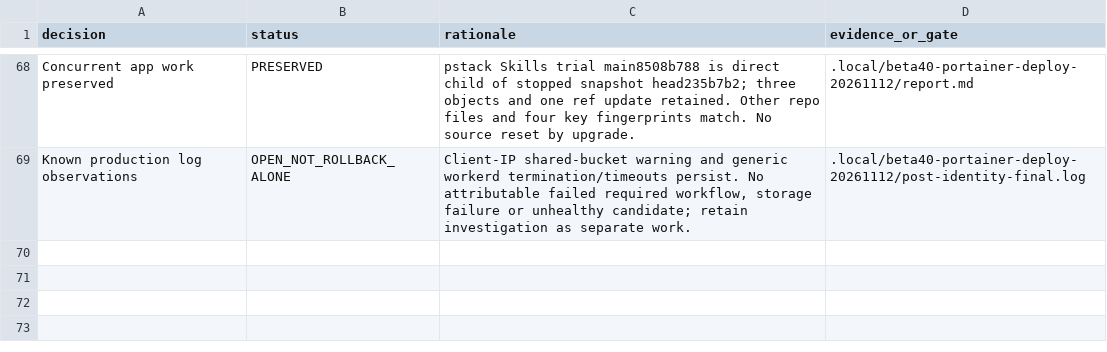
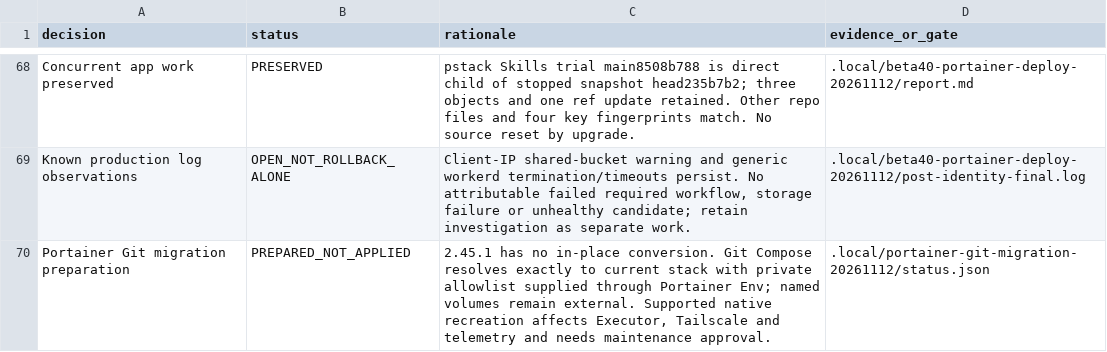
Before and after one commit to Minoo7/executor-selfhost-op, a TSV file: plans/self-host-beta40-decisions.tsv, drawn as a sheet; only a part is shown, gaps mark what is left out; the diff names each change by its address in the sheet, - before the commit and + after, or states it on an @@ line.

Commit message:
deploy: prepare production Executor stack for Git-backed Portainer
Agent-Thread-Id: 01a1c7a1-1958-7a52-9c56-89b911cb6d3c

```diff
--- a/plans/self-host-beta40-decisions.tsv
+++ b/plans/self-host-beta40-decisions.tsv
+row 70: Portainer Git migration preparation | PREPARED_NOT_APPLIED | 2.45.1 has no in-place conversion. Git Compose resolves exactly to current stack with private allowlist supplied through Portainer Env; named volumes remain external. Supported native recreation affects Executor, Tailscale and telemetry and needs maintenance approval. | .local/portainer-git-migration-20261112/status.json
```
Also changed, not shown: 2 other files.
